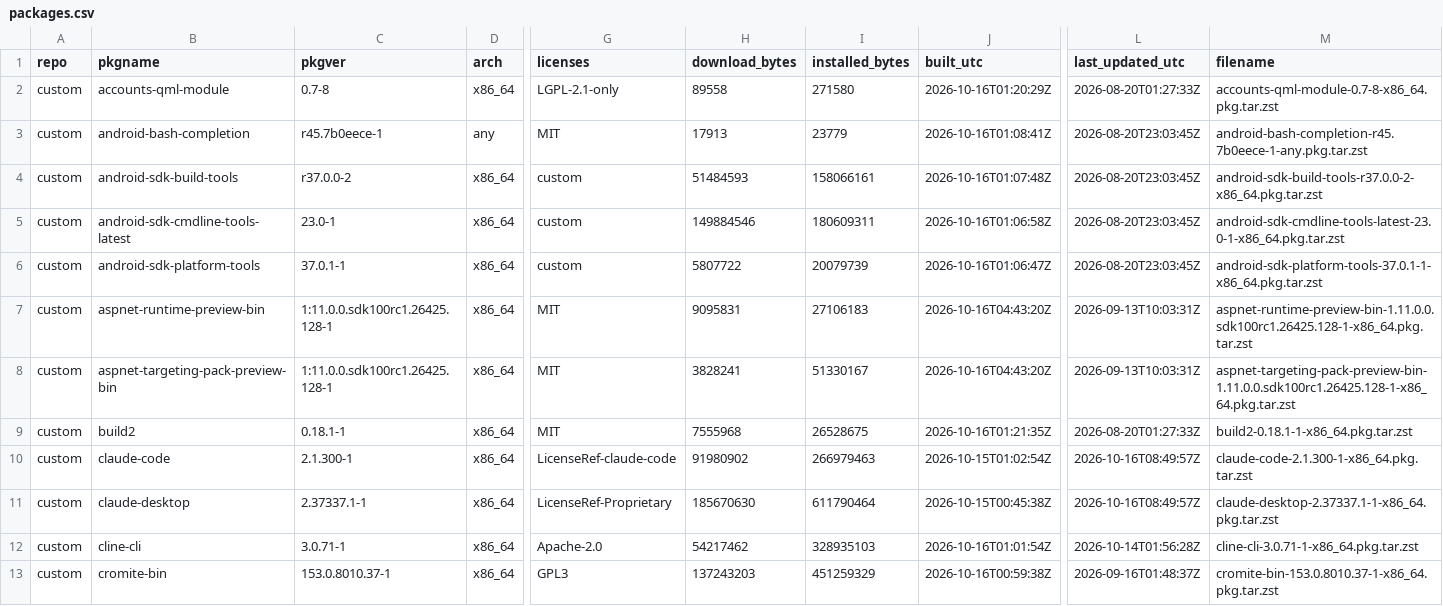
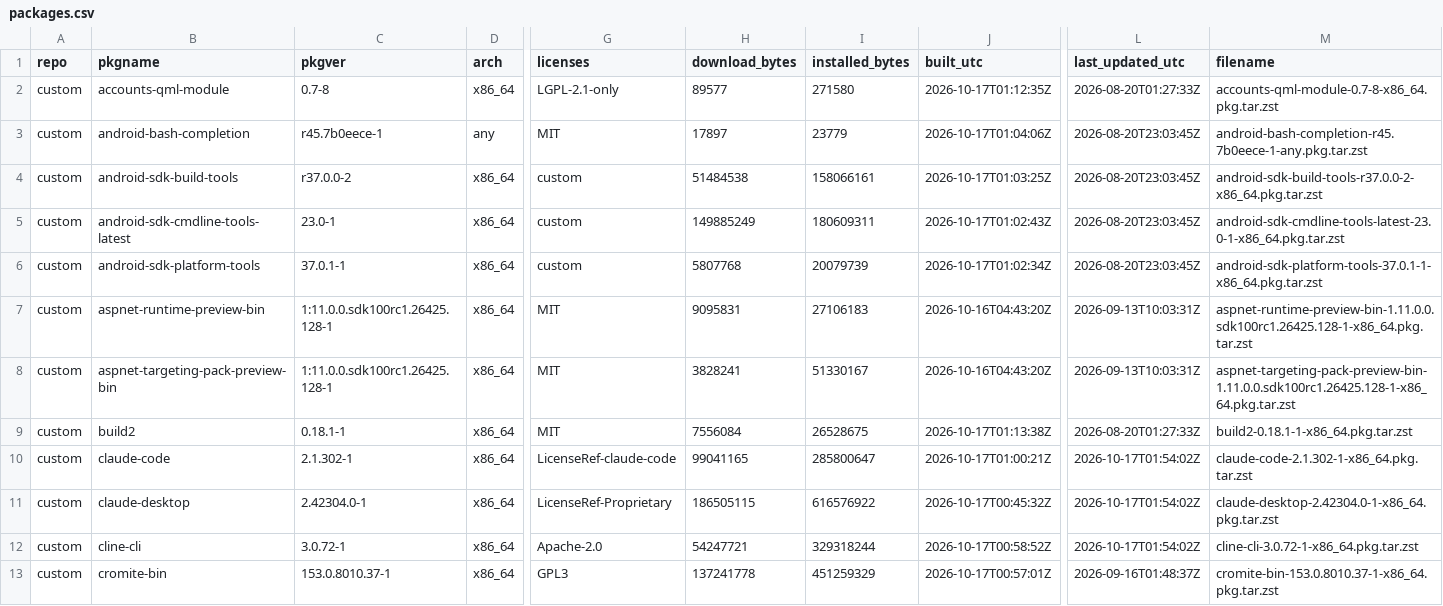
Before and after one commit to xerootg/xerootg.github.io, a CSV file: data/packages.csv, drawn as a sheet; only a part is shown, gaps mark what is left out; the diff covers the shown part only; the diff names each change by its address in the sheet, - before the commit and + after, or states it on an @@ line.

```diff
--- a/data/packages.csv
+++ b/data/packages.csv
-H2 (download_bytes): 89558
+H2 (download_bytes): 89577
-J2 (built_utc): 2026-10-16T01:20:29Z
+J2 (built_utc): 2026-10-17T01:12:35Z
-H3 (download_bytes): 17913
+H3 (download_bytes): 17897
-J3 (built_utc): 2026-10-16T01:08:41Z
+J3 (built_utc): 2026-10-17T01:04:06Z
-H4 (download_bytes): 51484593
+H4 (download_bytes): 51484538
-J4 (built_utc): 2026-10-16T01:07:48Z
+J4 (built_utc): 2026-10-17T01:03:25Z
-H5 (download_bytes): 149884546
+H5 (download_bytes): 149885249
-J5 (built_utc): 2026-10-16T01:06:58Z
+J5 (built_utc): 2026-10-17T01:02:43Z
-H6 (download_bytes): 5807722
+H6 (download_bytes): 5807768
-J6 (built_utc): 2026-10-16T01:06:47Z
+J6 (built_utc): 2026-10-17T01:02:34Z
-H9 (download_bytes): 7555968
+H9 (download_bytes): 7556084
-J9 (built_utc): 2026-10-16T01:21:35Z
+J9 (built_utc): 2026-10-17T01:13:38Z
-C10 (pkgver): 2.1.300-1
+C10 (pkgver): 2.1.302-1
-H10 (download_bytes): 91980902
+H10 (download_bytes): 99041165
-I10 (installed_bytes): 266979463
+I10 (installed_bytes): 285800647
-J10 (built_utc): 2026-10-15T01:02:54Z
+J10 (built_utc): 2026-10-17T01:00:21Z
-L10:L11 (last_updated_utc): 2026-10-16T08:49:57Z
+L10:L11 (last_updated_utc): 2026-10-17T01:54:02Z
-M10 (filename): claude-code-2.1.300-1-x86_64.pkg.tar.zst
+M10 (filename): claude-code-2.1.302-1-x86_64.pkg.tar.zst
-C11 (pkgver): 2.37337.1-1
+C11 (pkgver): 2.42304.0-1
-H11 (download_bytes): 185670630
+H11 (download_bytes): 186505115
-I11 (installed_bytes): 611790464
+I11 (installed_bytes): 616576922
-J11 (built_utc): 2026-10-15T00:45:38Z
+J11 (built_utc): 2026-10-17T00:45:32Z
-M11 (filename): claude-desktop-2.37337.1-1-x86_64.pkg.tar.zst
+M11 (filename): claude-desktop-2.42304.0-1-x86_64.pkg.tar.zst
-C12 (pkgver): 3.0.71-1
+C12 (pkgver): 3.0.72-1
-H12 (download_bytes): 54217462
+H12 (download_bytes): 54247721
-I12 (installed_bytes): 328935103
+I12 (installed_bytes): 329318244
-J12 (built_utc): 2026-10-16T01:01:54Z
+J12 (built_utc): 2026-10-17T00:58:52Z
-L12 (last_updated_utc): 2026-10-14T01:56:28Z
+L12 (last_updated_utc): 2026-10-17T01:54:02Z
-M12 (filename): cline-cli-3.0.71-1-x86_64.pkg.tar.zst
+M12 (filename): cline-cli-3.0.72-1-x86_64.pkg.tar.zst
-H13 (download_bytes): 137243203
+H13 (download_bytes): 137241778
-J13 (built_utc): 2026-10-16T00:59:38Z
+J13 (built_utc): 2026-10-17T00:57:01Z
```
Also changed, not shown: 127 edited cells elsewhere in this file, data/changes.csv, 2 other files.
